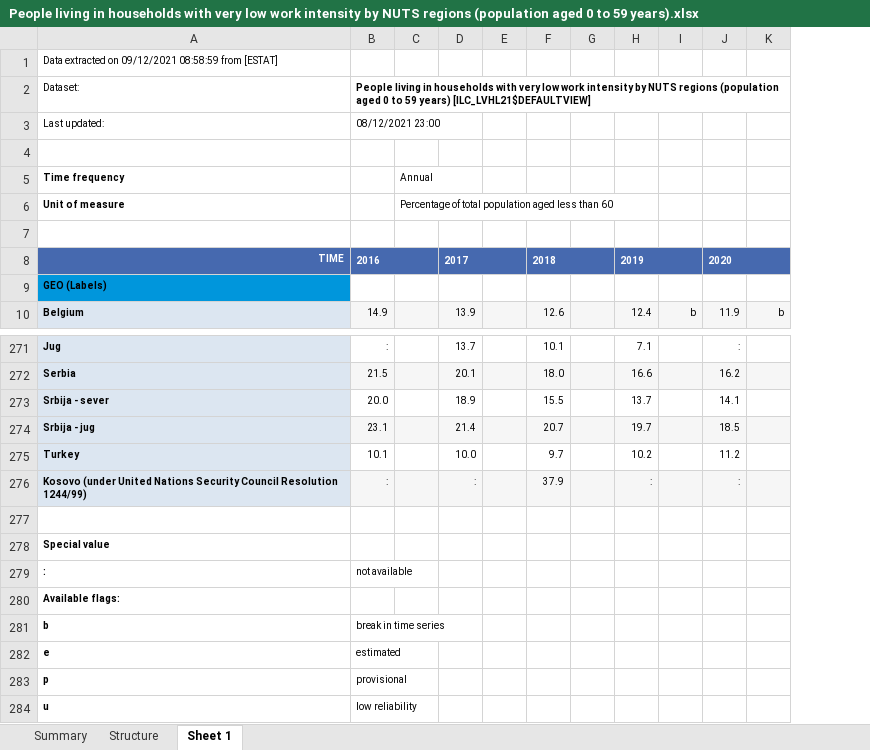
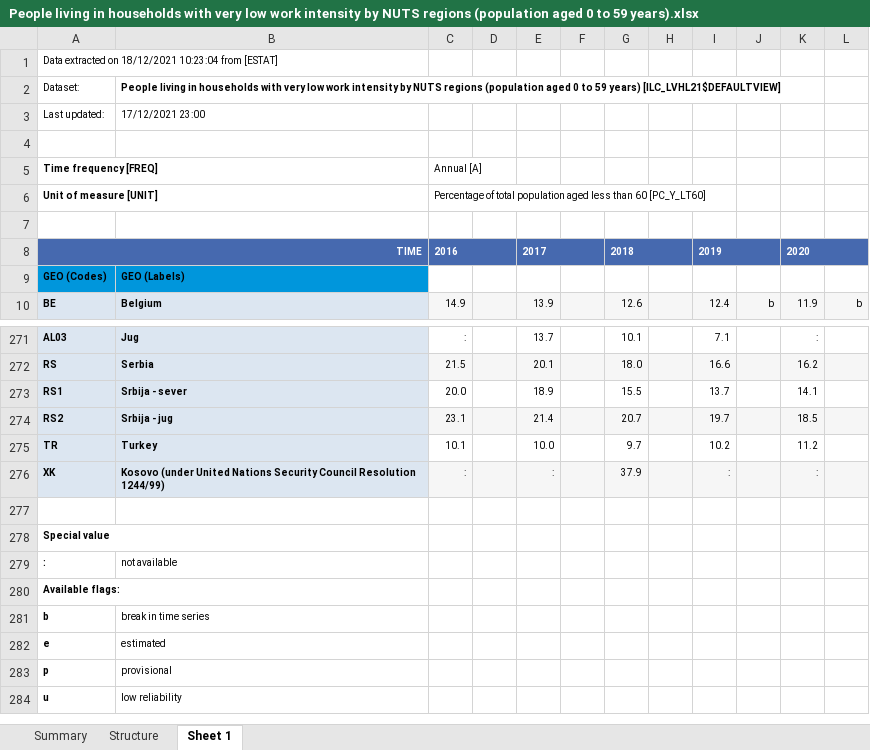
Before and after one commit to l5d1l5/ESPON-DATA, an Excel workbook: 02_Data/03_Explanatory varibales/Input/People living in households with very low work intensity by NUTS regions (population aged 0 to 59 years).xlsx, sheet Sheet 1, drawn as a sheet; only a part is shown, gaps mark what is left out; values as stored, in another font and other column widths than the file's, no borders; removed rows and columns are numbered as before the commit, all else as after; the diff covers the shown part only; the diff names each change by its address in the sheet, - before the commit and + after, or states it on an @@ line.

Commit message:
fix: Xis dataset

```diff
--- a/02_Data/03_Explanatory varibales/Input/People living in households with very low work intensity by NUTS regions (population aged 0 to 59 years).xlsx (sheet Sheet 1)
+++ b/02_Data/03_Explanatory varibales/Input/People living in households with very low work intensity by NUTS regions (population aged 0 to 59 years).xlsx (sheet Sheet 1)
+column A, row 1: Data extracted on 18/12/2021 10:23:04 from [ESTAT]; rows 8-10: TIME | GEO (Codes) | BE; rows 271-276: AL03 | RS | RS1 | RS2 | TR | XK; rows 279-281: : | Available flags: | b
-row 1: Data extracted on 09/12/2021 08:58:59 from [ESTAT]
-row 2: Dataset: | People living in households with very low work intensity by NUTS regions (population aged 0 to 59 years) [ILC_LVHL21$DEFAULTVIEW]
-row 3: Last updated: | 08/12/2021 23:00
-row 5: Time frequency |  | Annual
-row 6: Unit of measure |  | Percentage of total population aged less than 60
+row 2: Dataset: | People living in households with very low work intensity by NUTS regions (population aged 0 to 59 years) [ILC_LVHL21$DEFAULTVIEW]
+row 3: Last updated: | 17/12/2021 23:00
+row 5: Time frequency [FREQ] |  | Annual [A]
+row 6: Unit of measure [UNIT] |  | Percentage of total population aged less than 60 [PC_Y_LT60]
+row 7: (empty)
-B8: TIME
+B8: (empty)
+row 278: Special value
-B279: Special value
+B279: not available
-B279 bold: on
+B279 bold: off
-B280: :
+B280: (empty)
-C280: not available
+C280: (empty)
-B281: Available flags:
+B281: break in time series
-B281 bold: on
+B281 bold: off
-row 281: b | break in time series
-row 282: e | estimated
-row 283: p | provisional
-row 284: u | low reliability
+row 282: e | estimated
+row 283: p | provisional
+row 284: u | low reliability
```
Also changed, not shown: 8 edited cells elsewhere in this sheet, sheet Summary, sheet Structure, charts or pictures, 02_Data/03_Explanatory varibales/Input/Household size.xlsx, 02_Data/03_Explanatory varibales/Input/household_size_HETFA.xlsx, 15 other files.
